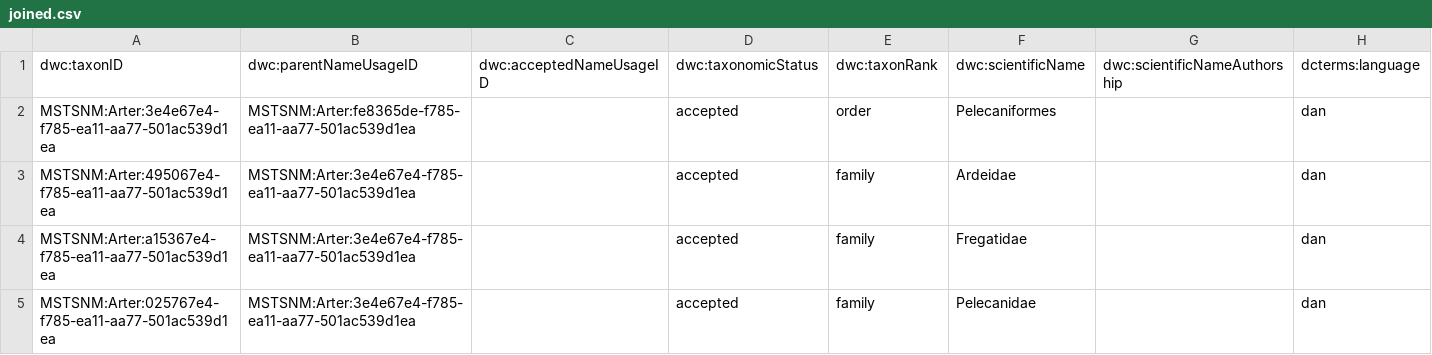
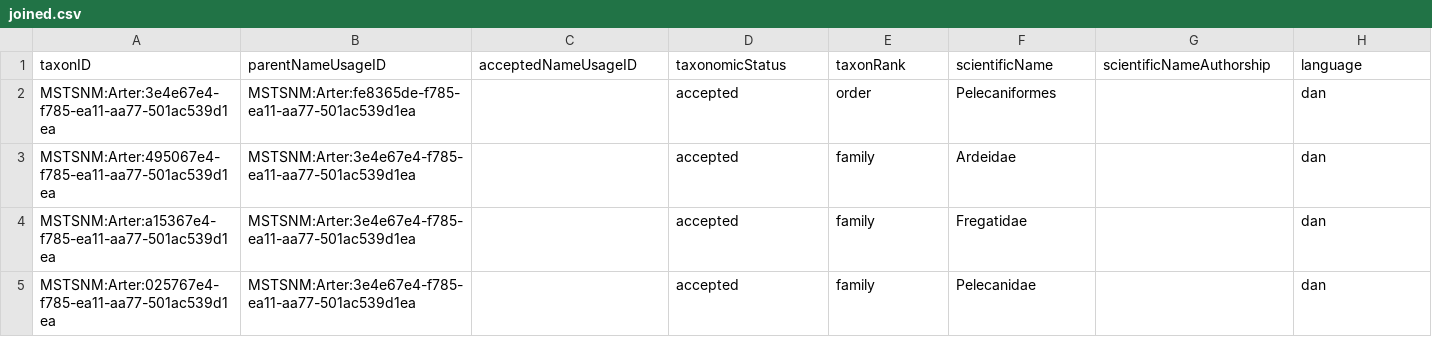
Before and after one commit to ITU-BDSA2026-GROUP10/Bison, a CSV file: data/joined.csv, drawn as a sheet; only a part is shown; removed rows and columns are numbered as before the commit, all else as after; rows hold the shown columns only; the diff names each change by its address in the sheet, - before the commit and + after, or states it on an @@ line.

Commit message:
Feature: uses embedded resource to load the taxonomy data
We changed the names in the joined.csv file because the compiler complaied about having ':' in the variable name in the Taxon record.

Co-authored-by: Tekla <tesv@itu.dk>

```diff
--- a/data/joined.csv
+++ b/data/joined.csv
-row 1: dwc:taxonID | dwc:parentNameUsageID | dwc:acceptedNameUsageID | dwc:taxonomicStatus | dwc:taxonRank | dwc:scientificName | dwc:scientificNameAuthorship | dcterms:language
+row 1: taxonID | parentNameUsageID | acceptedNameUsageID | taxonomicStatus | taxonRank | scientificName | scientificNameAuthorship | language
```
Also changed, not shown: 5 other files.
